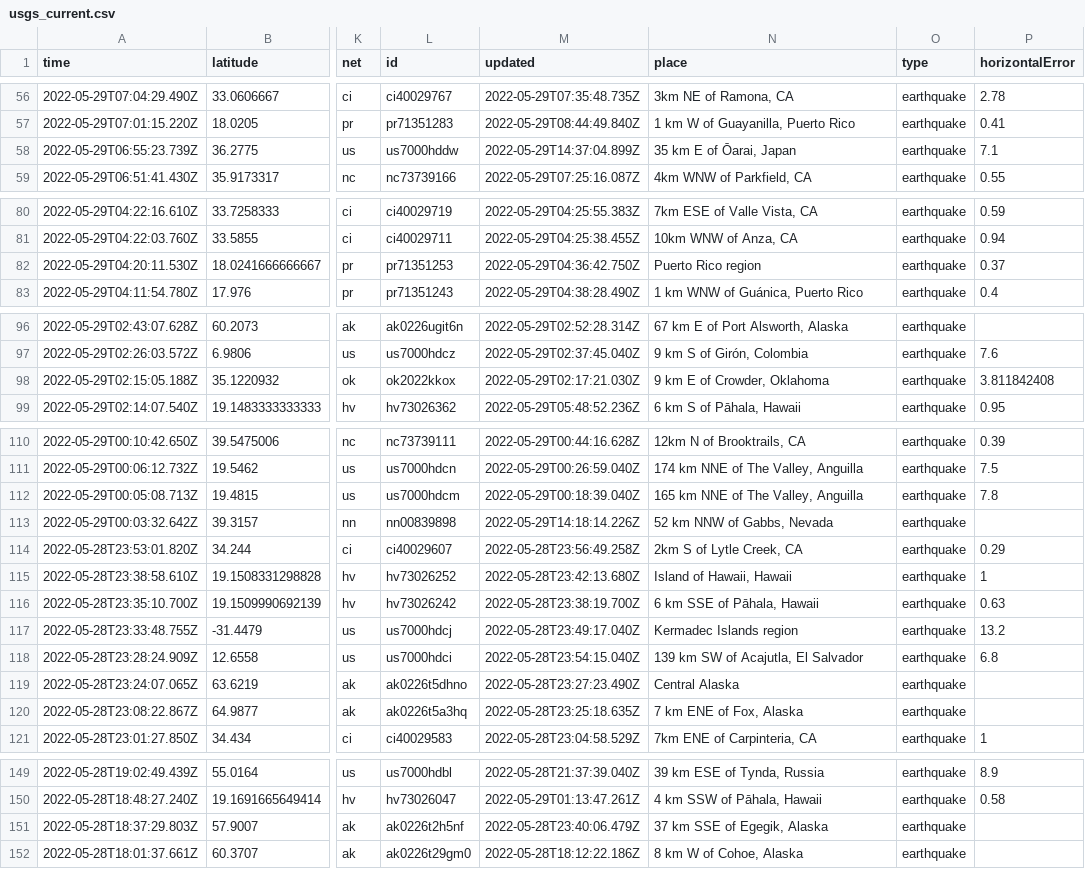
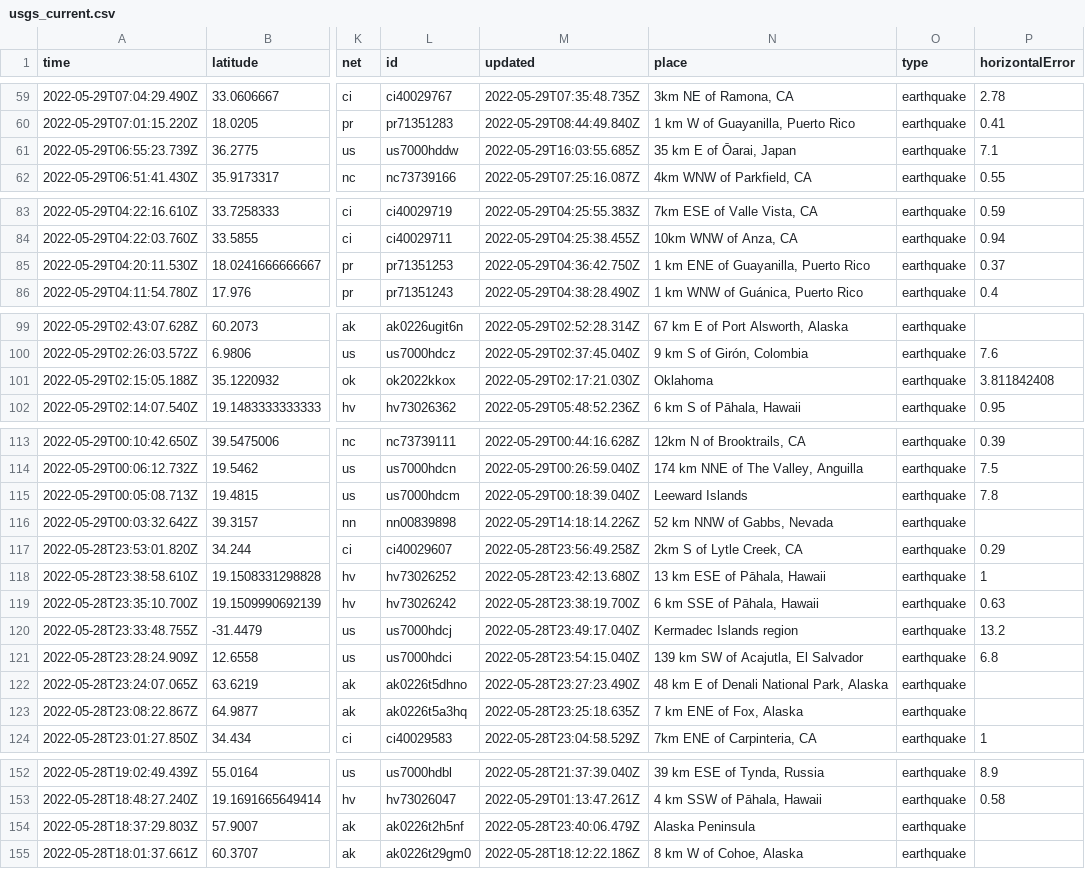
Before and after one commit to dlbranham/my-data-robot, a CSV file: usgs_current.csv, drawn as a sheet; only a part is shown, gaps mark what is left out; addresses are those after the commit; the diff covers the shown part only; the diff names each change by its address in the sheet, - before the commit and + after, or states it on an @@ line.

```diff
--- a/usgs_current.csv
+++ b/usgs_current.csv
-M61 (updated): 2022-05-29T14:37:04.899Z
+M61 (updated): 2022-05-29T16:03:55.685Z
-N85 (place): Puerto Rico region
+N85 (place): 1 km ENE of Guayanilla, Puerto Rico
-N101 (place): 9 km E of Crowder, Oklahoma
+N101 (place): Oklahoma
-N115 (place): 165 km NNE of The Valley, Anguilla
+N115 (place): Leeward Islands
-N118 (place): Island of Hawaii, Hawaii
+N118 (place): 13 km ESE of Pāhala, Hawaii
-N122 (place): Central Alaska
+N122 (place): 48 km E of Denali National Park, Alaska
-N154 (place): 37 km SSE of Egegik, Alaska
+N154 (place): Alaska Peninsula
```
Also changed, not shown: 3 added rows, 3 removed rows and 8 edited cells elsewhere in this file.
